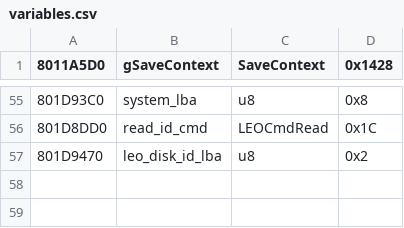
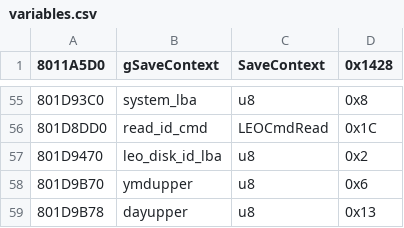
Before and after one commit to Decompollaborate/n64dd, a CSV file: oot/ne0/tables/variables.csv, drawn as a sheet; only a part is shown, gaps mark what is left out.

```diff
--- a/oot/ne0/tables/variables.csv
+++ b/oot/ne0/tables/variables.csv
@@ -57 +57,3 @@
 801D9470,leo_disk_id_lba,u8,0x2
+801D9B70,ymdupper,u8,0x6
+801D9B78,dayupper,u8,0x13
```
Also changed, not shown: oot/ne0/tables/files_n64dd.csv, oot/ne1/tables/files_n64dd.csv, 10 other files.
